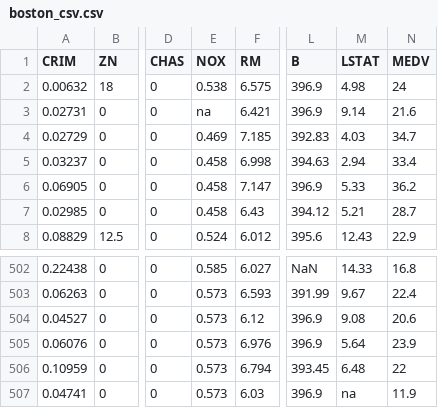
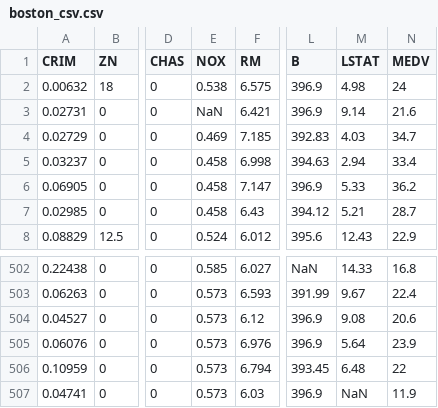
Before and after one commit to Jaram2020/Summer-Workshop, a CSV file: Homework/linear_regression/boston_csv.csv, drawn as a sheet; only a part is shown, gaps mark what is left out; the diff names each change by its address in the sheet, - before the commit and + after, or states it on an @@ line.

Commit message:
📄 change na to NaN

```diff
--- a/Homework/linear_regression/boston_csv.csv
+++ b/Homework/linear_regression/boston_csv.csv
-E3 (NOX): na
+E3 (NOX): NaN
-M507 (LSTAT): na
+M507 (LSTAT): NaN
```
